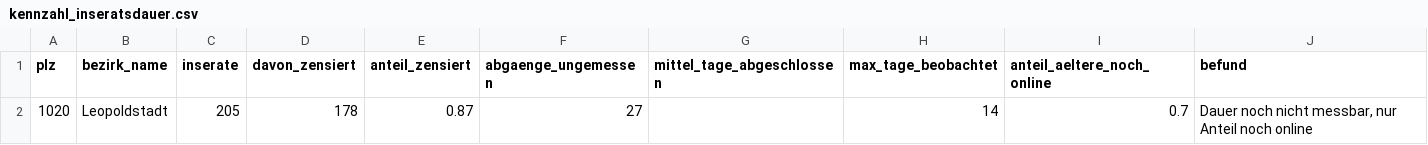
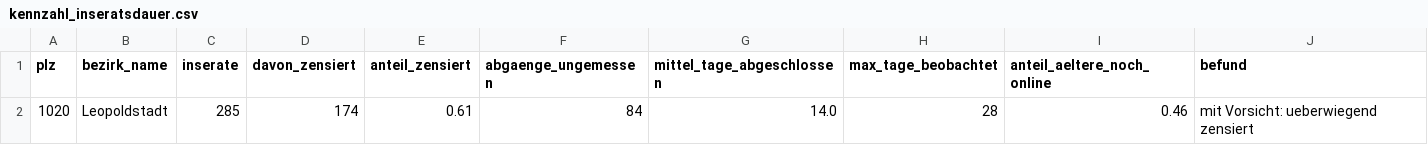
Before and after one commit to TaoWao-dev/AdvancedDataMangement_Project_Auto-Landlord, a CSV file: data/processed/kennzahl_inseratsdauer.csv, drawn as a sheet; removed rows and columns are numbered as before the commit, all else as after; the diff names each change by its address in the sheet, - before the commit and + after, or states it on an @@ line.

```diff
--- a/data/processed/kennzahl_inseratsdauer.csv
+++ b/data/processed/kennzahl_inseratsdauer.csv
-row 2: 1020 | Leopoldstadt | 205 | 178 | 0.87 | 27 |  | 14 | 0.7 | Dauer noch nicht messbar, nur Anteil noch online
+row 2: 1020 | Leopoldstadt | 285 | 174 | 0.61 | 84 | 14.0 | 28 | 0.46 | mit Vorsicht: ueberwiegend zensiert
```
Also changed, not shown: data/processed/kennzahl_abdeckung.csv, data/processed/kennzahl_anbietertyp.csv, 12 other files.
